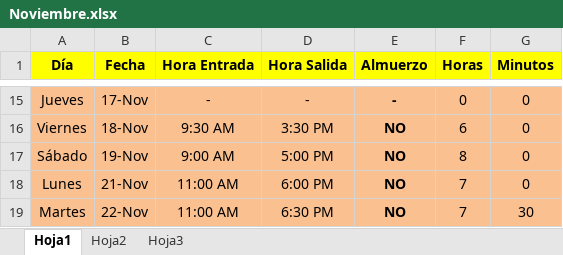
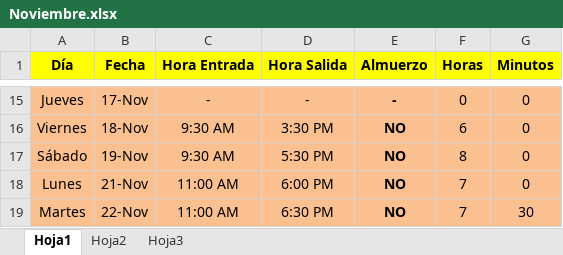
Before and after one commit to DeusDeus/tam-c, an Excel workbook: Horas/Noviembre.xlsx, sheet Hoja1, drawn as a sheet; only a part is shown, gaps mark what is left out; values as stored, in another font and other column widths than the file's, no borders; the diff names each change by its address in the sheet, - before the commit and + after, or states it on an @@ line.

```diff
--- a/Horas/Noviembre.xlsx (sheet Hoja1)
+++ b/Horas/Noviembre.xlsx (sheet Hoja1)
-C17 (Hora Entrada): 9:00 AM
+C17 (Hora Entrada): 9:30 AM
-D17 (Hora Salida): 5:00 PM
+D17 (Hora Salida): 5:30 PM
```
